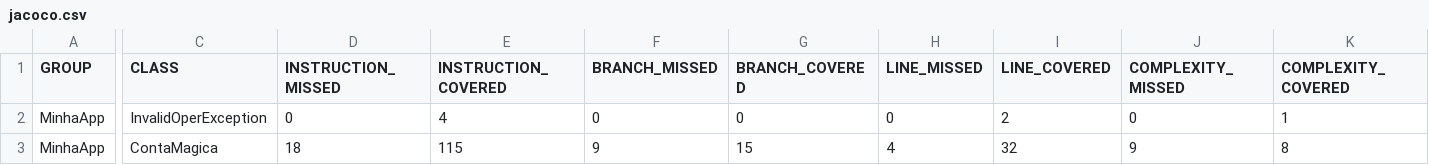
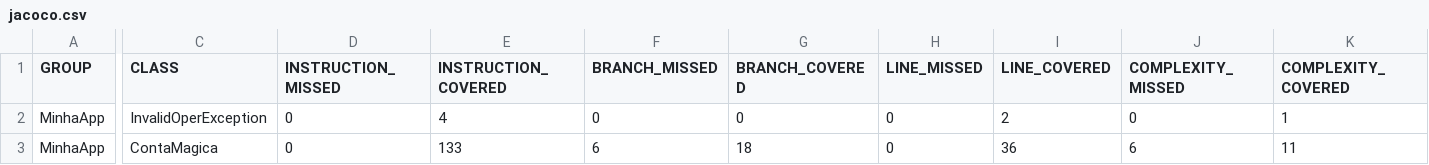
Before and after one commit to FelipeLucasRoll/ContaMagica, a CSV file: ContaMagica/target/site/jacoco/jacoco.csv, drawn as a sheet; only a part is shown, gaps mark what is left out; the diff names each change by its address in the sheet, - before the commit and + after, or states it on an @@ line.

```diff
--- a/ContaMagica/target/site/jacoco/jacoco.csv
+++ b/ContaMagica/target/site/jacoco/jacoco.csv
-D3 (INSTRUCTION_MISSED): 18
+D3 (INSTRUCTION_MISSED): 0
-E3 (INSTRUCTION_COVERED): 115
+E3 (INSTRUCTION_COVERED): 133
-F3 (BRANCH_MISSED): 9
+F3 (BRANCH_MISSED): 6
-G3 (BRANCH_COVERED): 15
+G3 (BRANCH_COVERED): 18
-H3 (LINE_MISSED): 4
+H3 (LINE_MISSED): 0
-I3 (LINE_COVERED): 32
+I3 (LINE_COVERED): 36
-J3 (COMPLEXITY_MISSED): 9
+J3 (COMPLEXITY_MISSED): 6
-K3 (COMPLEXITY_COVERED): 8
+K3 (COMPLEXITY_COVERED): 11
```
Also changed, not shown: 10 other files.
